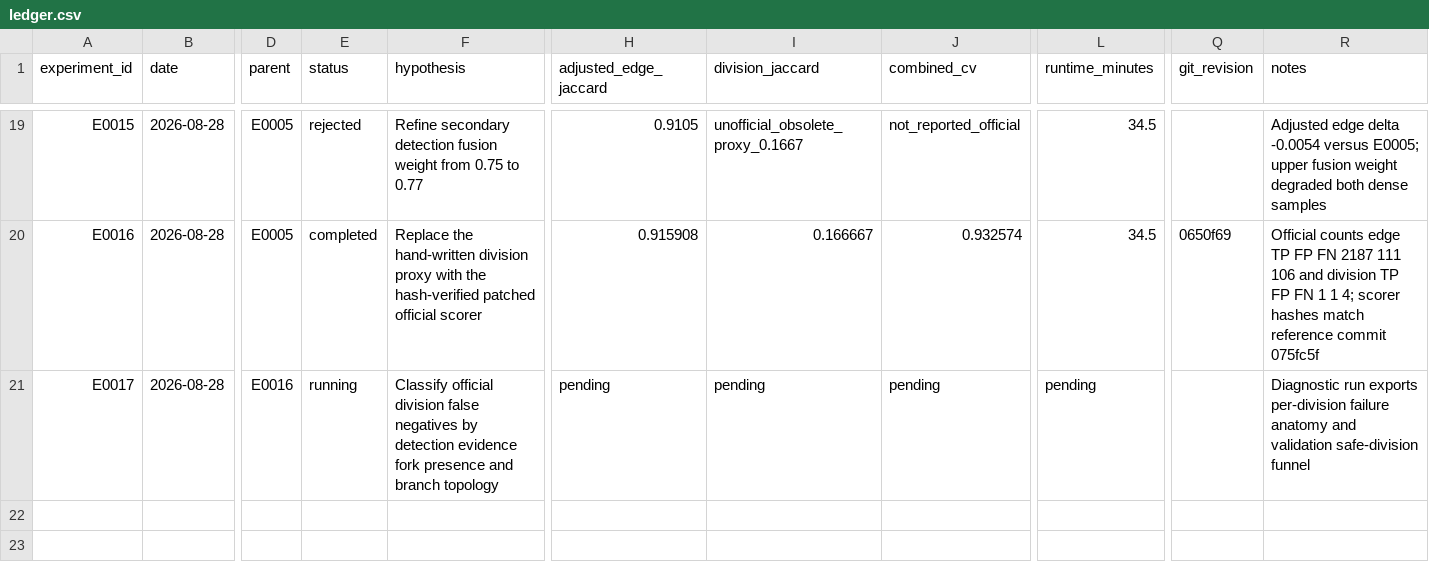
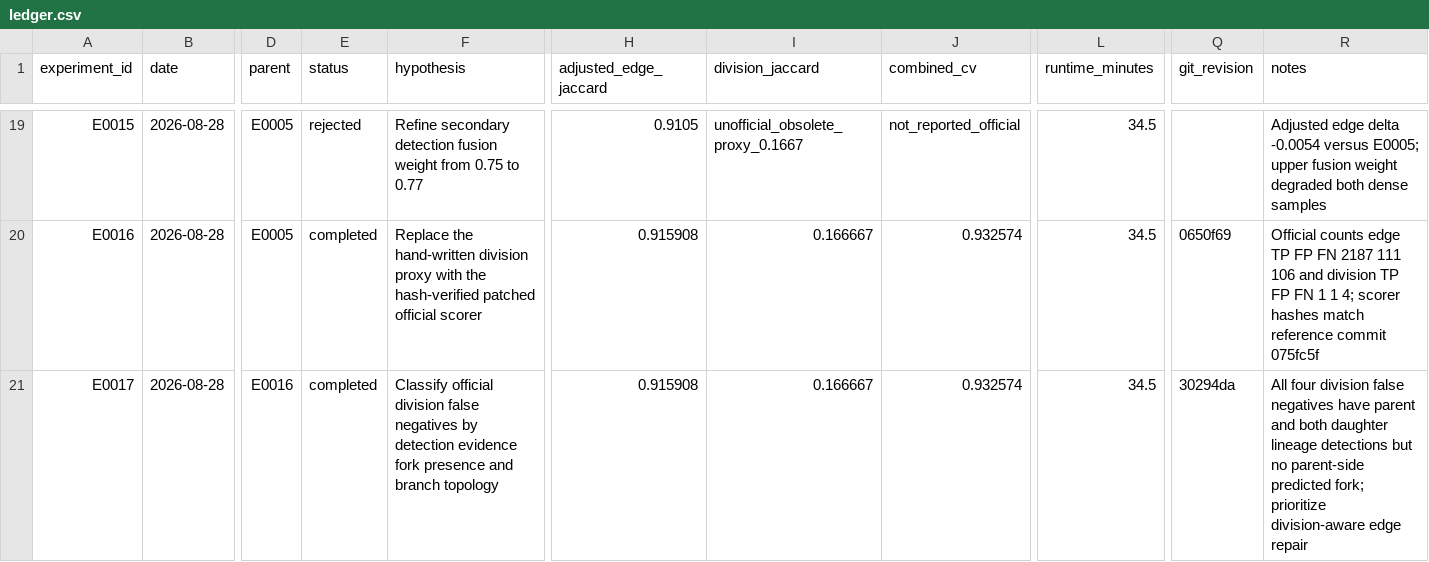
Before and after one commit to naveenlx111-svg/Biohub, a CSV file: experiments/ledger.csv, drawn as a sheet; only a part is shown, gaps mark what is left out; the diff names each change by its address in the sheet, - before the commit and + after, or states it on an @@ line.

Commit message:
Record division failure anatomy

```diff
--- a/experiments/ledger.csv
+++ b/experiments/ledger.csv
-E21 (status): running
+E21 (status): completed
-H21 (adjusted_edge_jaccard): pending
+H21 (adjusted_edge_jaccard): 0.915908
-I21 (division_jaccard): pending
+I21 (division_jaccard): 0.166667
-J21 (combined_cv): pending
+J21 (combined_cv): 0.932574
-L21 (runtime_minutes): pending
+L21 (runtime_minutes): 34.5
-Q21 (git_revision): (empty)
+Q21 (git_revision): 30294da
-R21 (notes): Diagnostic run exports per-division failure anatomy and validation safe-division funnel
+R21 (notes): All four division false negatives have parent and both daughter lineage detections but no parent-side predicted fork; prioritize division-aware edge repair
```
Also changed, not shown: 1 other file.
